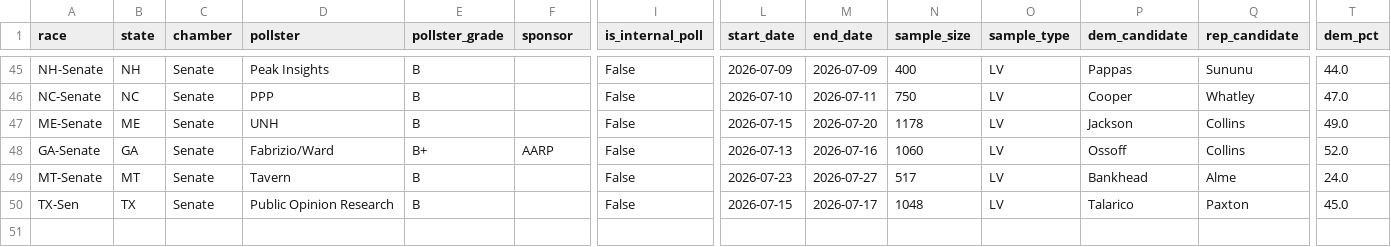
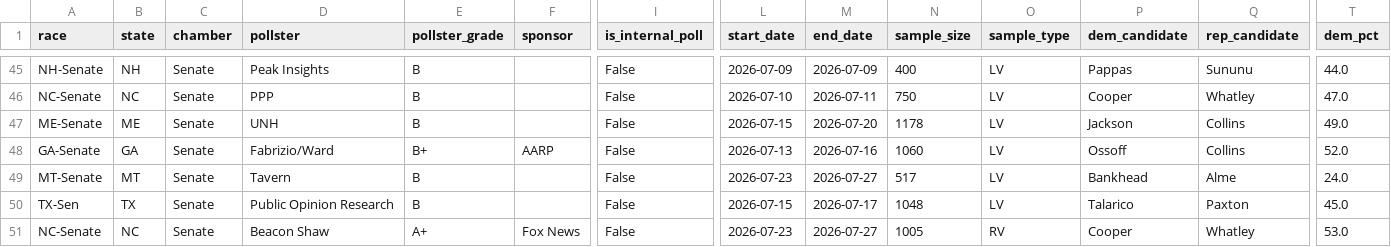
Before and after one commit to benyelin/2026-Senate-Model, a CSV file: inputs/manual_polls_adjusted.csv, drawn as a sheet; only a part is shown, gaps mark what is left out; rows hold the shown columns only; the diff names each change by its address in the sheet, - before the commit and + after, or states it on an @@ line.

```diff
--- a/inputs/manual_polls_adjusted.csv
+++ b/inputs/manual_polls_adjusted.csv
+row 51: NC-Senate | NC | Senate | Beacon Shaw | A+ | Fox News | False | 2026-07-23 | 2026-07-27 | 1005 | RV | Cooper | Whatley | 53.0
```
Also changed, not shown: inputs/manual_polls.csv, inputs/race_inputs.before_candidate_quality_framework_option_b_apply.csv, 13 other files.
